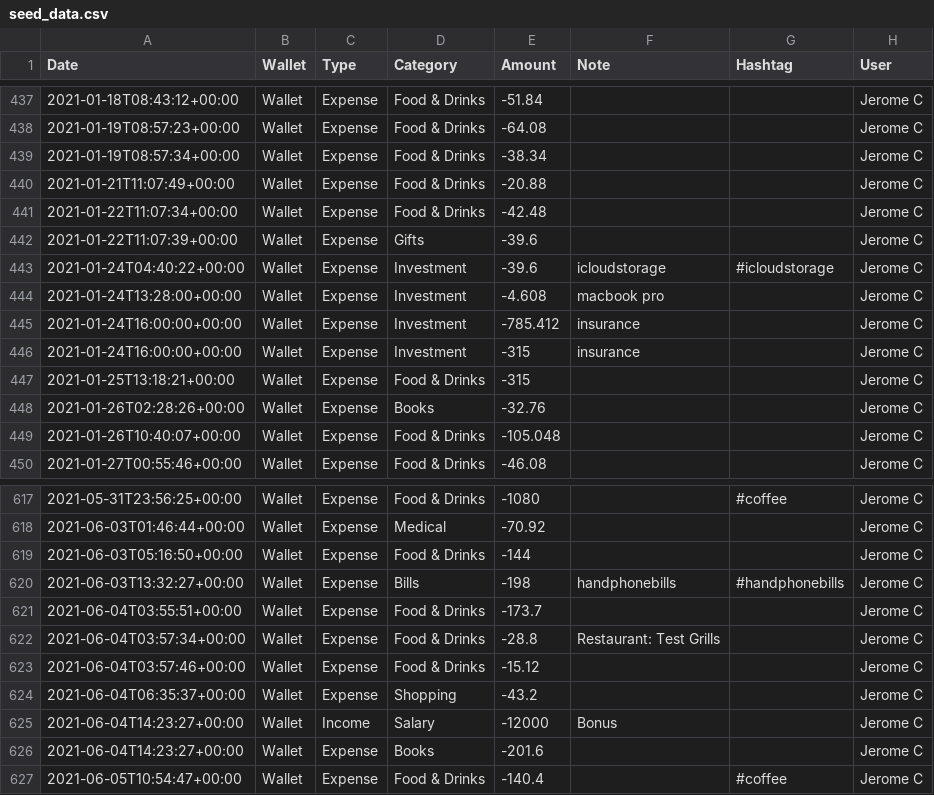
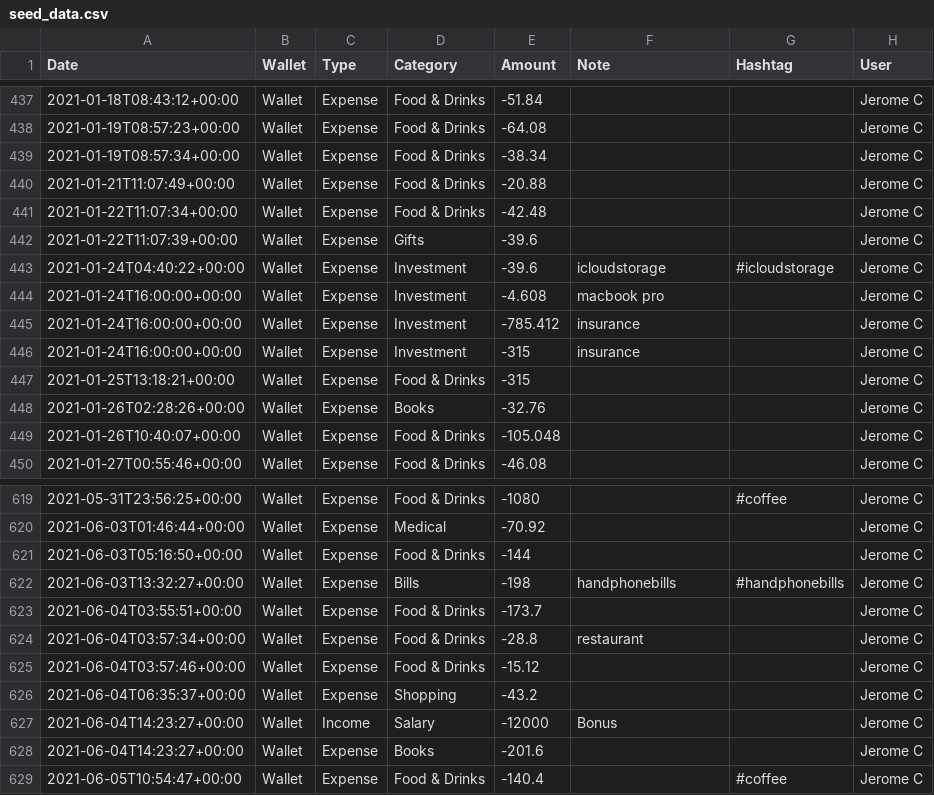
Before and after one commit to jerome-chua/pfintracker-backend, a CSV file: seeders/seed_data.csv, drawn as a sheet; only a part is shown, gaps mark what is left out; the diff covers the shown part only.

```diff
--- a/seeders/seed_data.csv
+++ b/seeders/seed_data.csv
@@ -443,3 +443,3 @@ Date,Wallet,Type,Category,Amount,Note,Hashtag,User
 2021-01-24T04:40:22+00:00,Wallet,Expense,Investment,-39.6,icloudstorage,#icloudstorage,Jerome C
-2021-01-24T13:28:00+00:00,Wallet,Expense,Investment,-4.608,macbook pro,,Jerome C
+2021-01-24T16:00:00+00:00,Wallet,Expense,Investment,-4.608,macbook pro,,Jerome C
 2021-01-24T16:00:00+00:00,Wallet,Expense,Investment,-785.412,insurance,,Jerome C
@@ -621,3 +623,3 @@ Date,Wallet,Type,Category,Amount,Note,Hashtag,User
 2021-06-04T03:55:51+00:00,Wallet,Expense,Food & Drinks,-173.7,,,Jerome C
-2021-06-04T03:57:34+00:00,Wallet,Expense,Food & Drinks,-28.8,Restaurant: Test Grills,,Jerome C
+2021-06-04T03:57:34+00:00,Wallet,Expense,Food & Drinks,-28.8,restaurant,,Jerome C
 2021-06-04T03:57:46+00:00,Wallet,Expense,Food & Drinks,-15.12,,,Jerome C
```
Also changed, not shown: 2 added rows and 7 edited cells elsewhere in this file, 3 other files.
